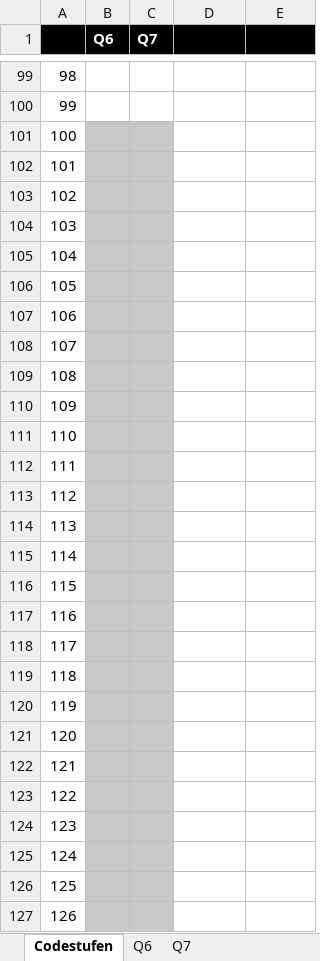
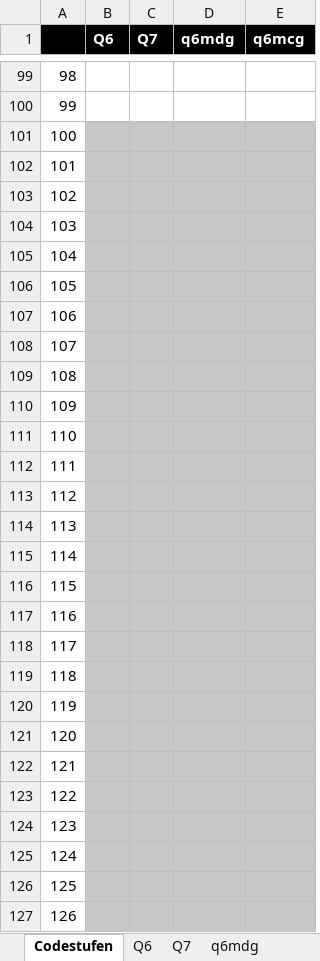
Before and after one commit to urswilke/datadaptor, an Excel workbook: inst/extdata/Verbatims_fake_survey.xlsx, sheet Codestufen, drawn as a sheet; only a part is shown, gaps mark what is left out; values as stored, in another font and other column widths than the file's, no borders; the diff covers the shown part only; the diff names each change by its address in the sheet, - before the commit and + after, or states it on an @@ line.

```diff
--- a/inst/extdata/Verbatims_fake_survey.xlsx (sheet Codestufen)
+++ b/inst/extdata/Verbatims_fake_survey.xlsx (sheet Codestufen)
+sheet tab: q6mdg
-D1: (empty)
+D1: q6mdg
-E1: (empty)
+E1: q6mcg
-D101:E127 fill: none
+D101:E127 fill: #C8C8C8
```
Also changed, not shown: 8 edited cells and cell formats elsewhere in this sheet, other sheet tabs, charts or pictures, inst/extdata/mapping.xlsx.
